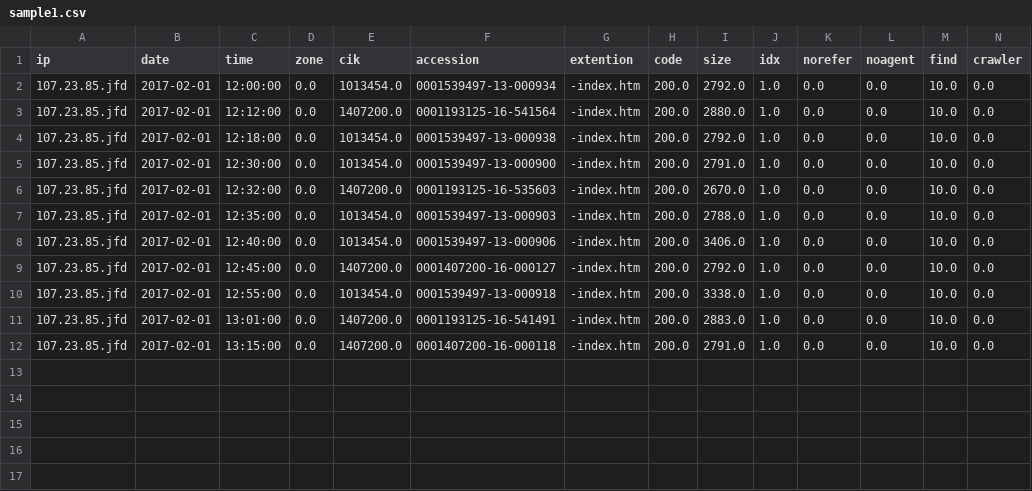
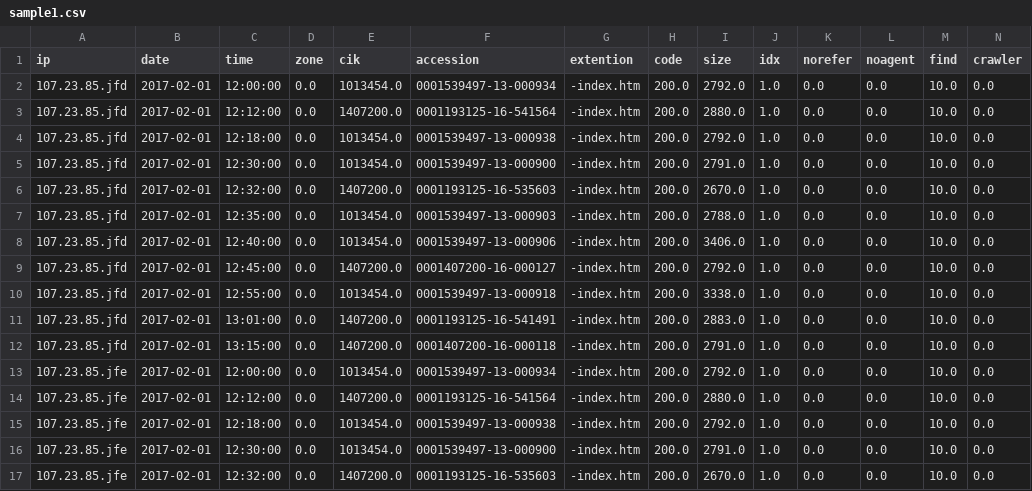
Before and after one commit to rajesh8939757/axa-sessionization, a CSV file: data/sample1.csv, drawn as a sheet; only a part is shown; rows hold the shown columns only; the diff names each change by its address in the sheet, - before the commit and + after, or states it on an @@ line.

```diff
--- a/data/sample1.csv
+++ b/data/sample1.csv
+row 13: 107.23.85.jfe | 2017-02-01 | 12:00:00 | 0.0 | 1013454.0 | 0001539497-13-000934 | -index.htm | 200.0 | 2792.0 | 1.0 | 0.0 | 0.0 | 10.0 | 0.0
+row 14: 107.23.85.jfe | 2017-02-01 | 12:12:00 | 0.0 | 1407200.0 | 0001193125-16-541564 | -index.htm | 200.0 | 2880.0 | 1.0 | 0.0 | 0.0 | 10.0 | 0.0
+row 15: 107.23.85.jfe | 2017-02-01 | 12:18:00 | 0.0 | 1013454.0 | 0001539497-13-000938 | -index.htm | 200.0 | 2792.0 | 1.0 | 0.0 | 0.0 | 10.0 | 0.0
+row 16: 107.23.85.jfe | 2017-02-01 | 12:30:00 | 0.0 | 1013454.0 | 0001539497-13-000900 | -index.htm | 200.0 | 2791.0 | 1.0 | 0.0 | 0.0 | 10.0 | 0.0
+row 17: 107.23.85.jfe | 2017-02-01 | 12:32:00 | 0.0 | 1407200.0 | 0001193125-16-535603 | -index.htm | 200.0 | 2670.0 | 1.0 | 0.0 | 0.0 | 10.0 | 0.0
```
Also changed, not shown: 1 other file.
